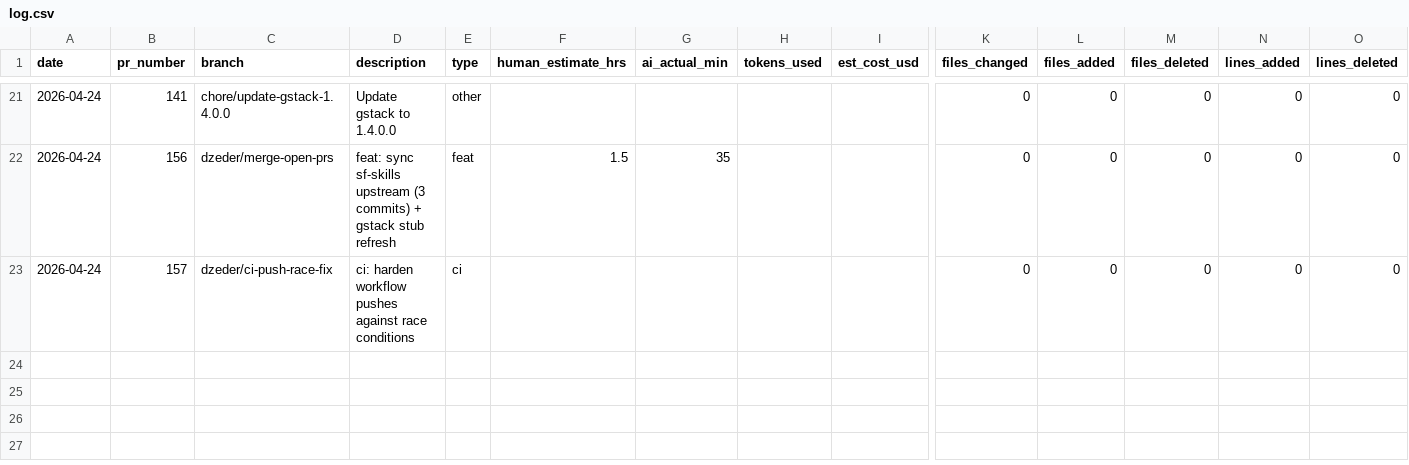
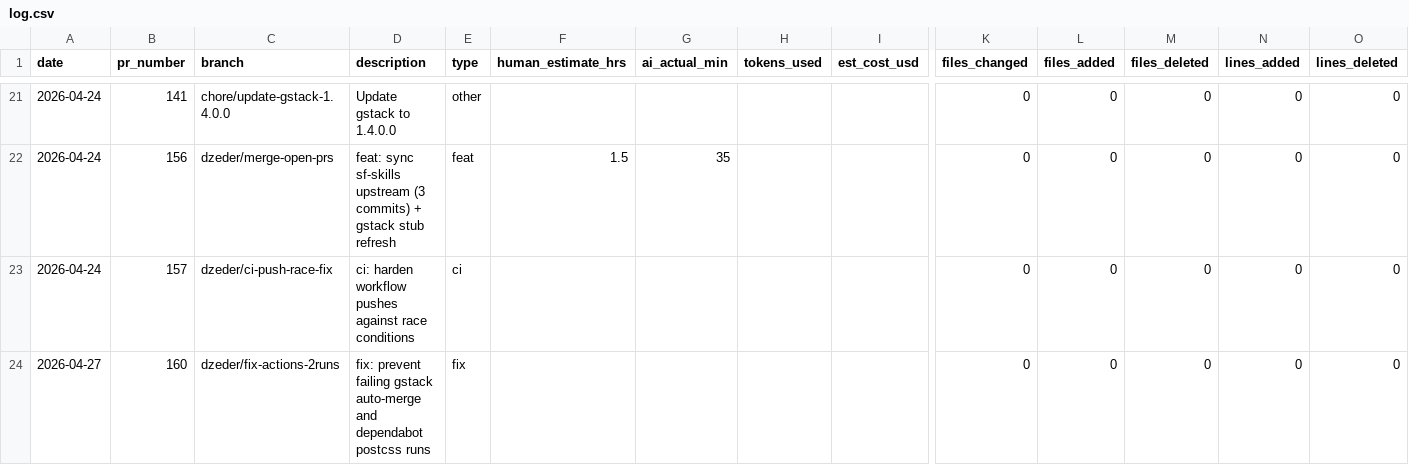
Before and after one commit to dzeder/grilling-chipmunks, a CSV file: .time-tracking/log.csv, drawn as a sheet; only a part is shown, gaps mark what is left out; rows hold the shown columns only; the diff names each change by its address in the sheet, - before the commit and + after, or states it on an @@ line.

```diff
--- a/.time-tracking/log.csv
+++ b/.time-tracking/log.csv
+row 24: 2026-04-27 | 160 | dzeder/fix-actions-2runs | fix: prevent failing gstack auto-merge and dependabot postcss runs | fix |  |  |  |  | 0 | 0 | 0 | 0 | 0
```
